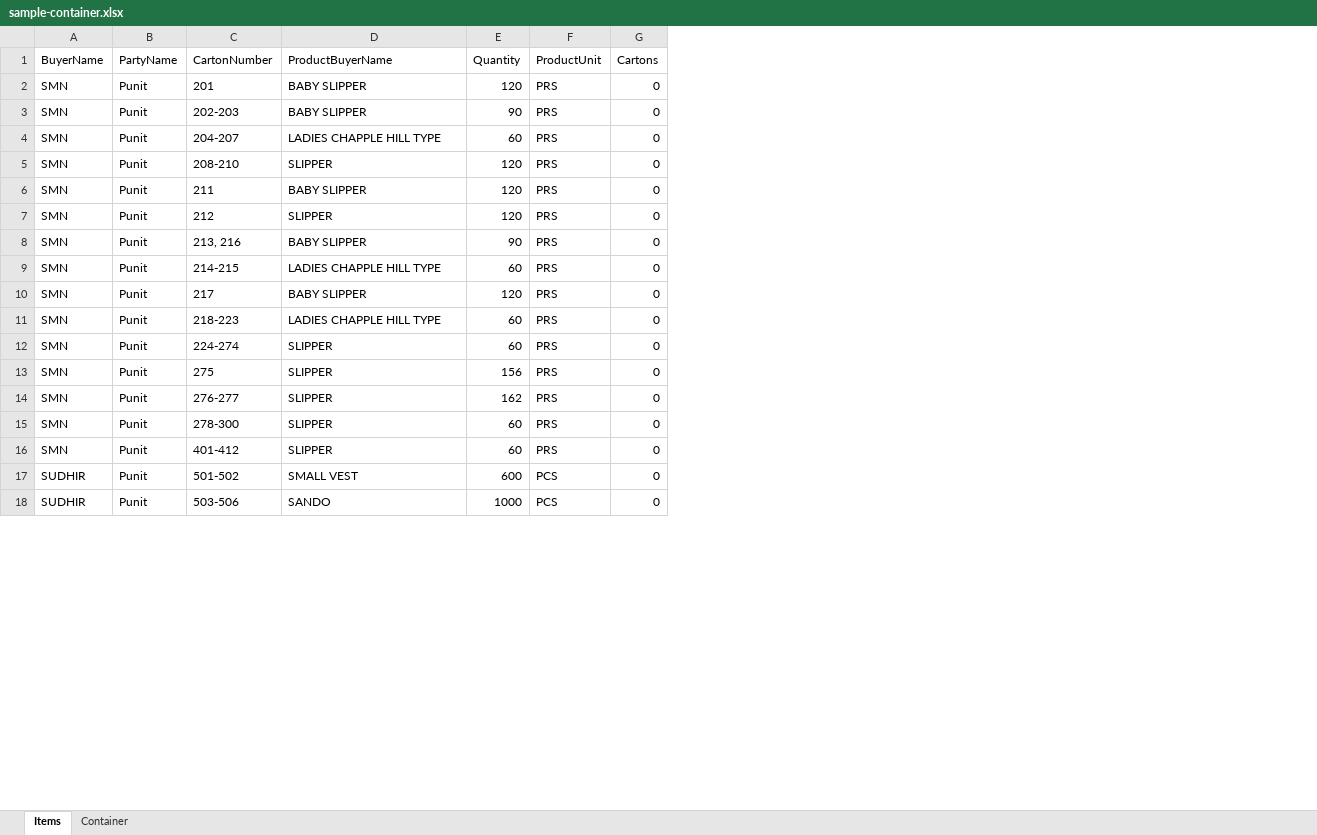
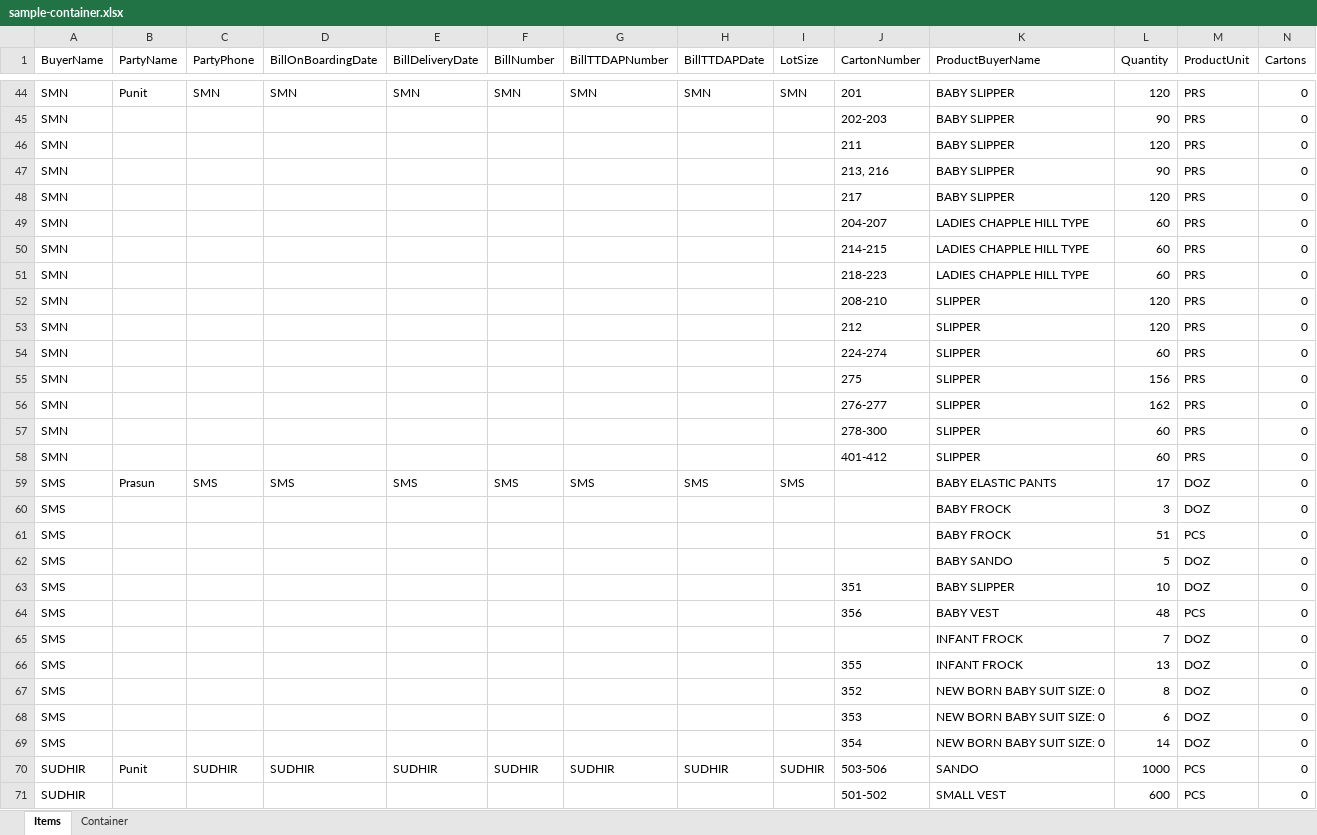
Before and after one commit to punitjajodia/raushan, an Excel workbook: HK/Content/ExcelTemplates/sample-container.xlsx, sheet Items, drawn as a sheet; only a part is shown, gaps mark what is left out; values as stored, in another font and other column widths than the file's, no borders; table styles not drawn; removed rows and columns are numbered as before the commit, all else as after; rows hold the shown columns only; the diff covers the shown part only; the diff names each change by its address in the sheet, - before the commit and + after, or states it on an @@ line.

Commit message:
Added bill information to excel import and export

```diff
--- a/HK/Content/ExcelTemplates/sample-container.xlsx (sheet Items)
+++ b/HK/Content/ExcelTemplates/sample-container.xlsx (sheet Items)
+column C (PartyPhone), row 44: SMN; row 70: SUDHIR
+column D (BillOnBoardingDate), row 44: SMN; row 70: SUDHIR
+column E (BillDeliveryDate), row 44: SMN; row 70: SUDHIR
+column F (BillNumber), row 44: SMN; row 70: SUDHIR
+column G (BillTTDAPNumber), row 44: SMN; row 70: SUDHIR
+column H (BillTTDAPDate), row 44: SMN; row 70: SUDHIR
+column I (LotSize), row 44: SMN; row 70: SUDHIR
-B45 (PartyName): Punit
+B45 (PartyName): (empty)
-row 4: SMN | Punit | 204-207 | LADIES CHAPPLE HILL TYPE | 60 | PRS | 0
-row 5: SMN | Punit | 208-210 | SLIPPER | 120 | PRS | 0
-B46 (PartyName): Punit
+B46 (PartyName): (empty)
-row 7: SMN | Punit | 212 | SLIPPER | 120 | PRS | 0
-B47 (PartyName): Punit
+B47 (PartyName): (empty)
-row 9: SMN | Punit | 214-215 | LADIES CHAPPLE HILL TYPE | 60 | PRS | 0
-B48 (PartyName): Punit
+B48 (PartyName): (empty)
+row 49: SMN |  |  |  |  |  |  |  |  | 204-207 | LADIES CHAPPLE HILL TYPE | 60 | PRS | 0
+row 50: SMN |  |  |  |  |  |  |  |  | 214-215 | LADIES CHAPPLE HILL TYPE | 60 | PRS | 0
-B51 (PartyName): Punit
+B51 (PartyName): (empty)
+row 52: SMN |  |  |  |  |  |  |  |  | 208-210 | SLIPPER | 120 | PRS | 0
+row 53: SMN |  |  |  |  |  |  |  |  | 212 | SLIPPER | 120 | PRS | 0
-B54:B58 (PartyName): Punit
+B54:B58 (PartyName): (empty)
-row 17: SUDHIR | Punit | 501-502 | SMALL VEST | 600 | PCS | 0
@@ row 65 moved to row 59: SMS @@
+row 60: SMS |  |  |  |  |  |  |  |  |  | BABY FROCK | 3 | DOZ | 0
+row 61: SMS |  |  |  |  |  |  |  |  |  | BABY FROCK | 51 | PCS | 0
+row 62: SMS |  |  |  |  |  |  |  |  |  | BABY SANDO | 5 | DOZ | 0
+row 63: SMS |  |  |  |  |  |  |  |  | 351 | BABY SLIPPER | 10 | DOZ | 0
+row 64: SMS |  |  |  |  |  |  |  |  | 356 | BABY VEST | 48 | PCS | 0
+row 65: SMS |  |  |  |  |  |  |  |  |  | INFANT FROCK | 7 | DOZ | 0
+row 66: SMS |  |  |  |  |  |  |  |  | 355 | INFANT FROCK | 13 | DOZ | 0
+row 67: SMS |  |  |  |  |  |  |  |  | 352 | NEW BORN BABY SUIT SIZE: 0 | 8 | DOZ | 0
+row 68: SMS |  |  |  |  |  |  |  |  | 353 | NEW BORN BABY SUIT SIZE: 0 | 6 | DOZ | 0
+row 69: SMS |  |  |  |  |  |  |  |  | 354 | NEW BORN BABY SUIT SIZE: 0 | 14 | DOZ | 0
+row 71: SUDHIR |  |  |  |  |  |  |  |  | 501-502 | SMALL VEST | 600 | PCS | 0
```
Also changed, not shown: 27 added rows, 37 removed rows, 15 moved rows and 2 edited cells elsewhere in this sheet, 7 other files.
